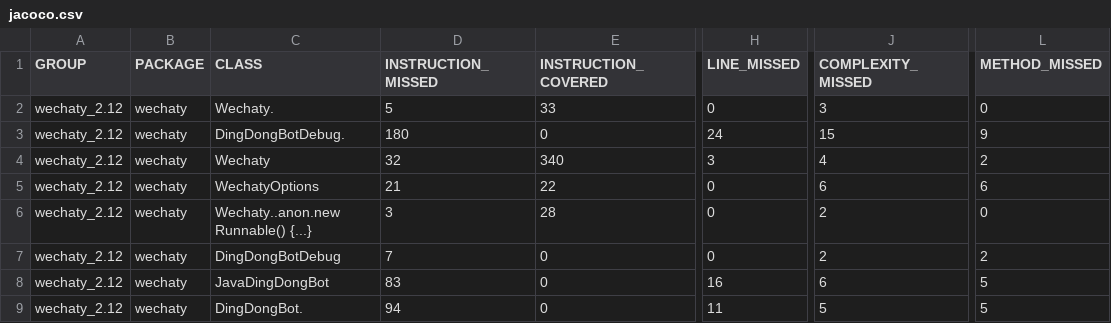
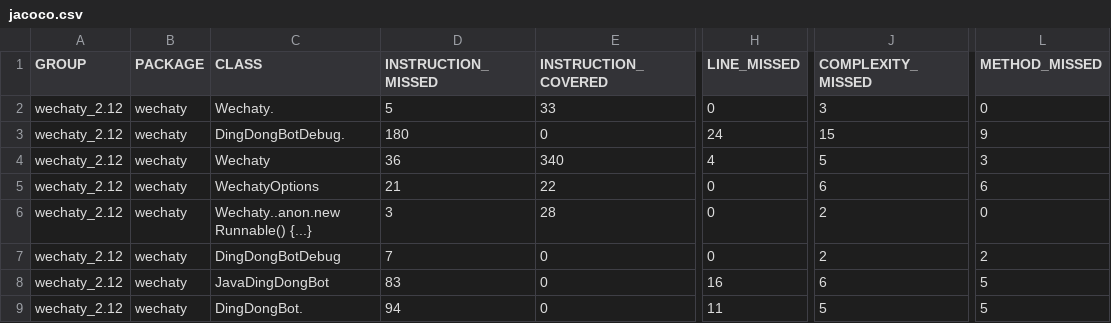
Before and after one commit to wechaty/scala-wechaty, a CSV file: wechaty_2.12/jacoco/jacoco.csv, drawn as a sheet; only a part is shown, gaps mark what is left out; the diff names each change by its address in the sheet, - before the commit and + after, or states it on an @@ line.

```diff
--- a/wechaty_2.12/jacoco/jacoco.csv
+++ b/wechaty_2.12/jacoco/jacoco.csv
-D4 (INSTRUCTION_MISSED): 32
+D4 (INSTRUCTION_MISSED): 36
-H4 (LINE_MISSED): 3
+H4 (LINE_MISSED): 4
-J4 (COMPLEXITY_MISSED): 4
+J4 (COMPLEXITY_MISSED): 5
-L4 (METHOD_MISSED): 2
+L4 (METHOD_MISSED): 3
```
Also changed, not shown: report/jacoco-aggregate/jacoco.csv, wechaty_2.12/jacoco-aggregate/jacoco.csv, 52 other files.
